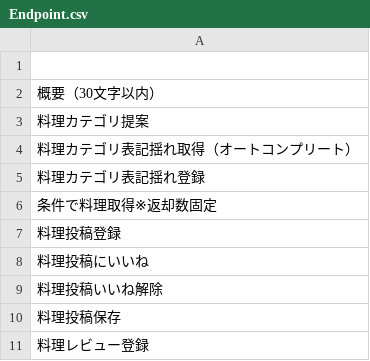
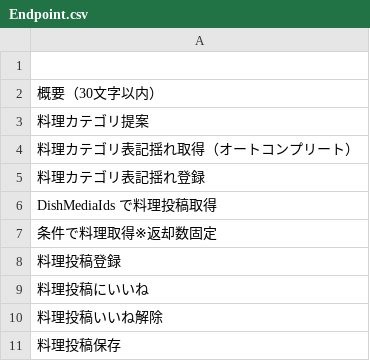
Before and after one commit to Ayato-kosaka/nanitabeyo, a CSV file: docs/detailed_design/Endpoint.csv, drawn as a sheet; only a part is shown; the shorter side is filled out with more unchanged rows; the diff names each change by its address in the sheet, - before the commit and + after, or states it on an @@ line.

```diff
--- a/docs/detailed_design/Endpoint.csv
+++ b/docs/detailed_design/Endpoint.csv
+row 6: DishMediaIds で料理投稿取得
```
Also changed, not shown: 11 other files.
